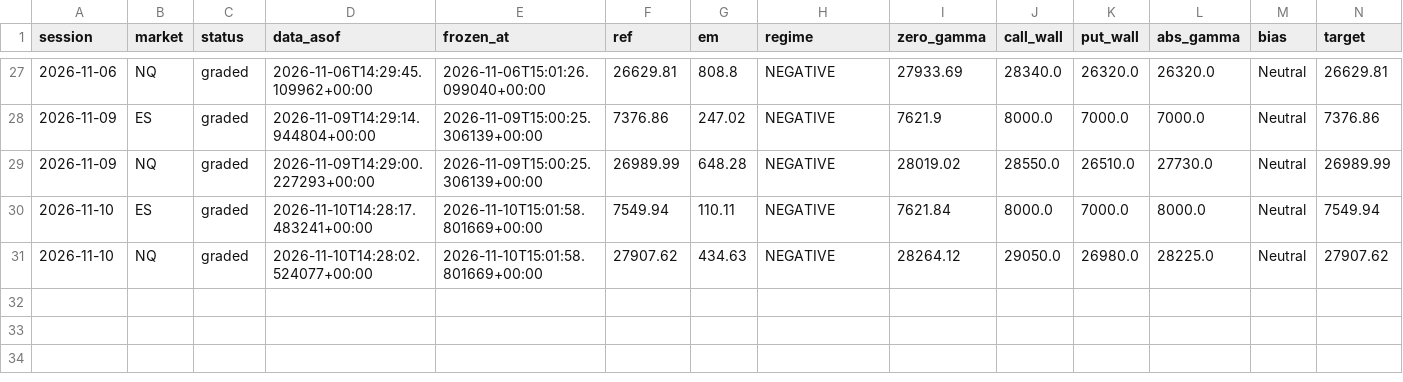
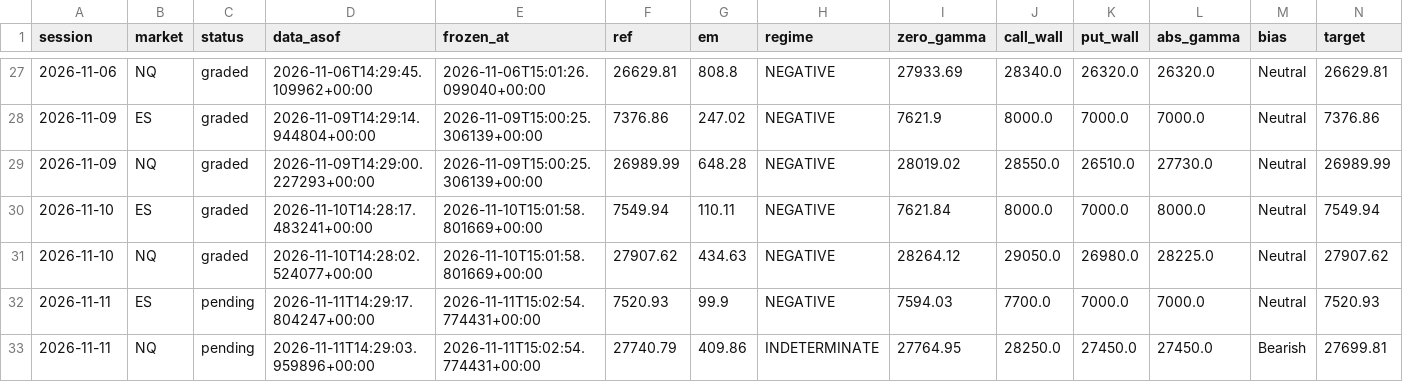
Before and after one commit to WSEVwevx/gex-pro, a CSV file: history.csv, drawn as a sheet; only a part is shown, gaps mark what is left out; rows hold the shown columns only; the diff names each change by its address in the sheet, - before the commit and + after, or states it on an @@ line.

```diff
--- a/history.csv
+++ b/history.csv
+row 32: 2026-11-11 | ES | pending | 2026-11-11T14:29:17.804247+00:00 | 2026-11-11T15:02:54.774431+00:00 | 7520.93 | 99.9 | NEGATIVE | 7594.03 | 7700.0 | 7000.0 | 7000.0 | Neutral | 7520.93
+row 33: 2026-11-11 | NQ | pending | 2026-11-11T14:29:03.959896+00:00 | 2026-11-11T15:02:54.774431+00:00 | 27740.79 | 409.86 | INDETERMINATE | 27764.95 | 28250.0 | 27450.0 | 27450.0 | Bearish | 27699.81
```
Also changed, not shown: 4 other files.
